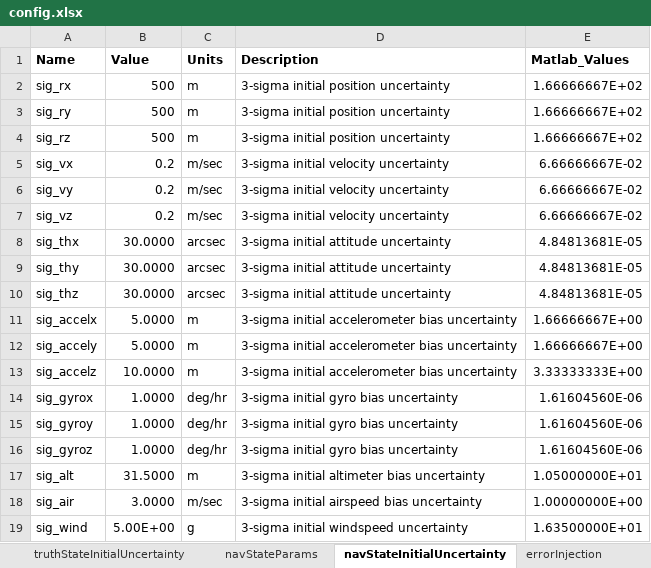
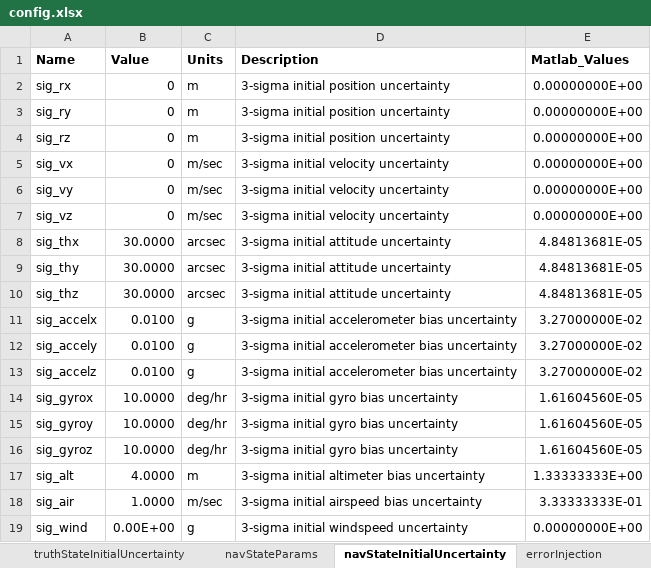
Before and after one commit to RussBabb/rocket2020, an Excel workbook: simulations/monteCarlo/config.xlsx, sheet navStateInitialUncertainty, drawn as a sheet; values as stored, in another font and other column widths than the file's, no borders; the diff names each change by its address in the sheet, - before the commit and + after, or states it on an @@ line.

```diff
--- a/simulations/monteCarlo/config.xlsx (sheet navStateInitialUncertainty)
+++ b/simulations/monteCarlo/config.xlsx (sheet navStateInitialUncertainty)
-B2:B4 (Value): 500
+B2:B4 (Value): 0
-E2:E4 (Matlab_Values): 1.66666667E+02
+E2:E4 (Matlab_Values): 0.00000000E+00
-B5:B7 (Value): 0.2
+B5:B7 (Value): 0
-E5:E7 (Matlab_Values): 6.66666667E-02
+E5:E7 (Matlab_Values): 0.00000000E+00
-B11:B12 (Value): 5.0000
+B11:B12 (Value): 0.0100
-C11:C13 (Units): m
+C11:C13 (Units): g
-E11:E12 (Matlab_Values): 1.66666667E+00
+E11:E12 (Matlab_Values): 3.27000000E-02
-B13 (Value): 10.0000
+B13 (Value): 0.0100
-E13 (Matlab_Values): 3.33333333E+00
+E13 (Matlab_Values): 3.27000000E-02
-B14:B16 (Value): 1.0000
+B14:B16 (Value): 10.0000
-E14:E16 (Matlab_Values): 1.61604560E-06
+E14:E16 (Matlab_Values): 1.61604560E-05
-B17 (Value): 31.5000
+B17 (Value): 4.0000
-E17 (Matlab_Values): 1.05000000E+01
+E17 (Matlab_Values): 1.33333333E+00
-B18 (Value): 3.0000
+B18 (Value): 1.0000
-E18 (Matlab_Values): 1.00000000E+00
+E18 (Matlab_Values): 3.33333333E-01
-B19 (Value): 5.00E+00
+B19 (Value): 0.00E+00
-E19 (Matlab_Values): 1.63500000E+01
+E19 (Matlab_Values): 0.00000000E+00
```
Also changed, not shown: sheet truthStateInitialUncertainty, sheet truthStateParams, sheet navStateParams, sheet general.
